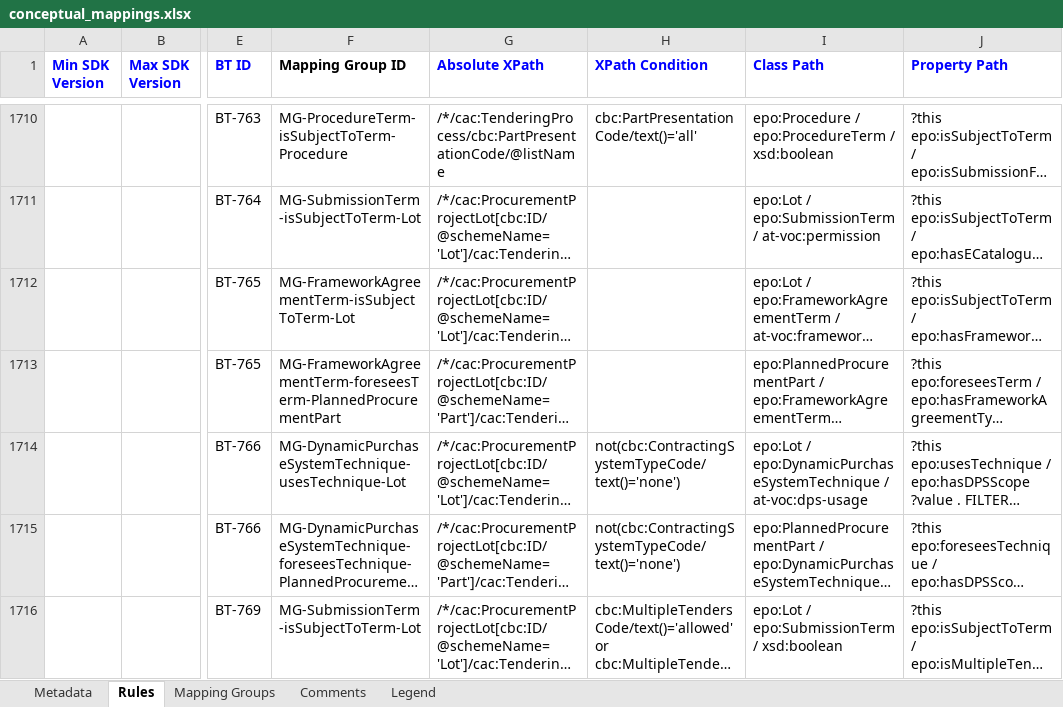
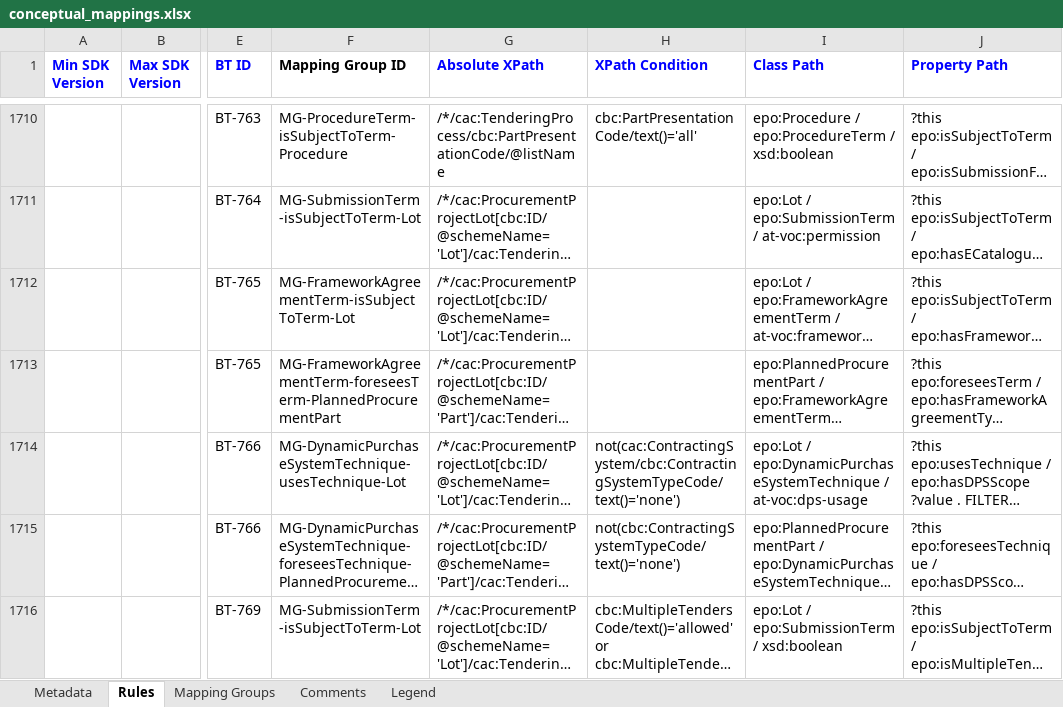
Before and after one commit to OP-TED/ted-rdf-mapping-eforms, an Excel workbook: mappings/package_eforms_sdk1.11_epo5.2/transformation/conceptual_mappings.xlsx, sheet Rules, drawn as a sheet; only a part is shown, gaps mark what is left out; long unchanged cells end in …; values as stored, in another font and other column widths than the file's, no borders; charts and pictures and conditional formats not drawn; the diff names each change by its address in the sheet, - before the commit and + after, or states it on an @@ line.

```diff
--- a/mappings/package_eforms_sdk1.11_epo5.2/transformation/conceptual_mappings.xlsx (sheet Rules)
+++ b/mappings/package_eforms_sdk1.11_epo5.2/transformation/conceptual_mappings.xlsx (sheet Rules)
-H1714 (XPath Condition): not(cbc:ContractingSystemTypeCode/text()='none')
+H1714 (XPath Condition): not(cac:ContractingSystem/cbc:ContractingSystemTypeCode/text()='none')
```
Also changed, not shown: mappings/package_eforms_sdk1.13_epo5.2/transformation/conceptual_mappings.xlsx, mappings/package_eforms_sdk1.6_epo5.2/transformation/conceptual_mappings.xlsx, 7 other files.
